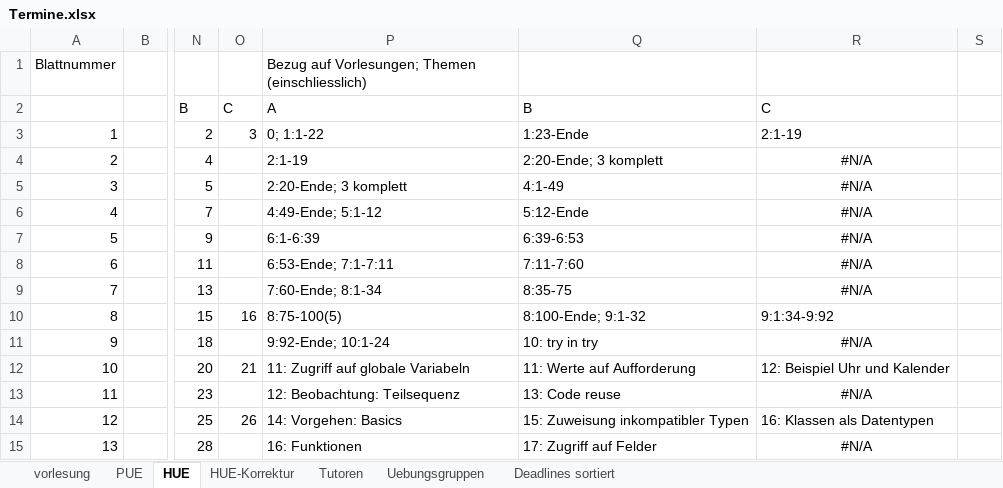
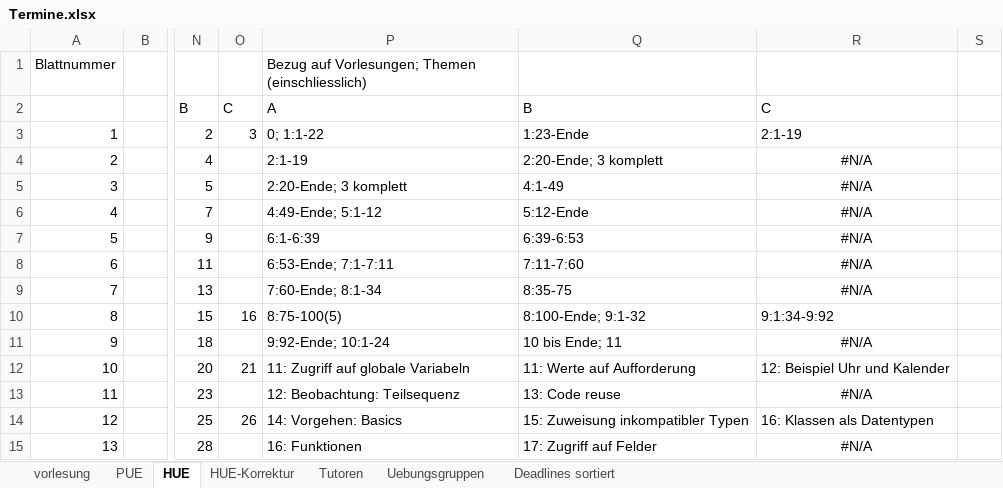
Before and after one commit to hkarl/gp1_upb, an Excel workbook: meetings/Termine.xlsx, sheet HUE, drawn as a sheet; only a part is shown, gaps mark what is left out; values as stored, in another font and other column widths than the file's, no borders; conditional formats not drawn; the diff names each change by its address in the sheet, - before the commit and + after, or states it on an @@ line.

```diff
--- a/meetings/Termine.xlsx (sheet HUE)
+++ b/meetings/Termine.xlsx (sheet HUE)
-Q11 (B): 10: try in try
+Q11 (B): 10 bis Ende; 11
```
Also changed, not shown: sheet vorlesung, sheet PUE.
